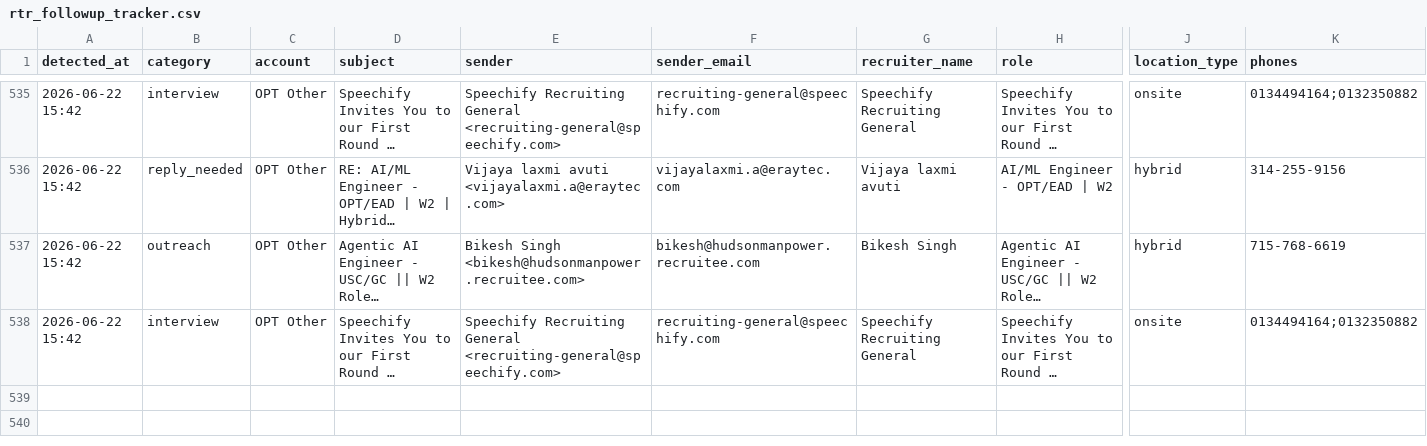
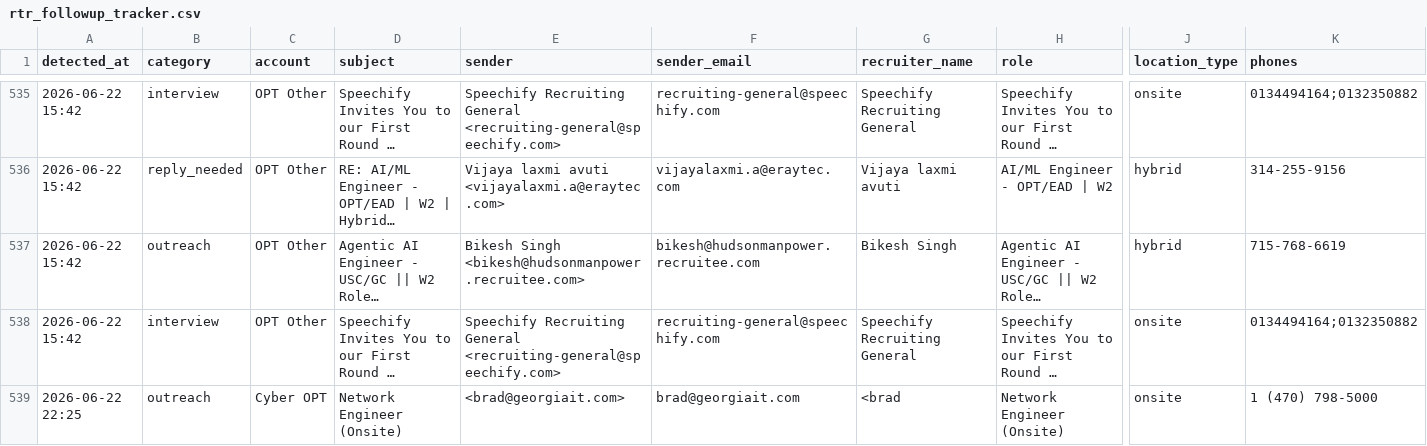
Before and after one commit to eshwarjay0-delS/gmail-watcher, a CSV file: data/rtr_followup_tracker.csv, drawn as a sheet; only a part is shown, gaps mark what is left out; long unchanged cells end in …; rows hold the shown columns only; the diff names each change by its address in the sheet, - before the commit and + after, or states it on an @@ line.

```diff
--- a/data/rtr_followup_tracker.csv
+++ b/data/rtr_followup_tracker.csv
+row 539: 2026-06-22 22:25 | outreach | Cyber OPT | Network Engineer (Onsite) | <brad@georgiait.com> | brad@georgiait.com | <brad | Network Engineer (Onsite) | onsite | 1 (470) 798-5000
```
Also changed, not shown: 3 other files.
